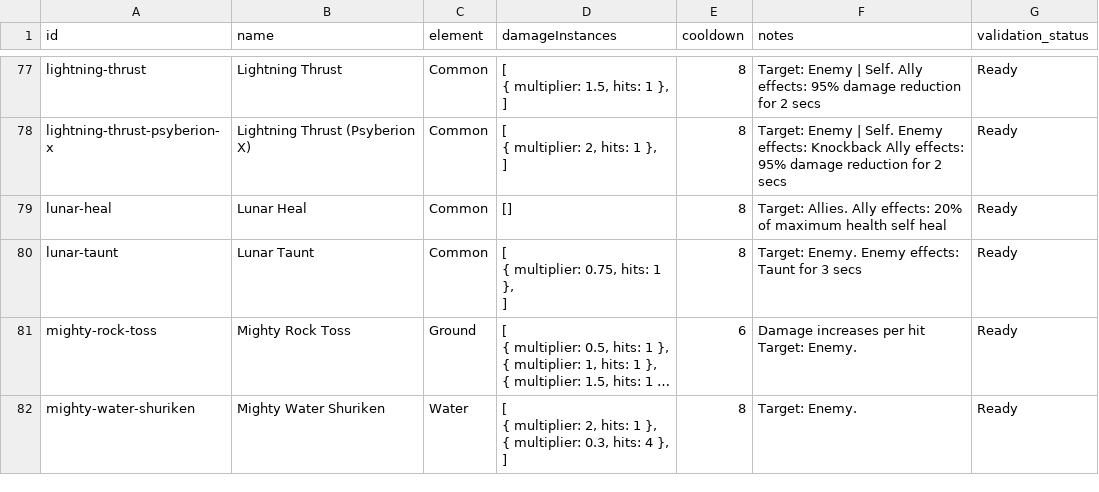
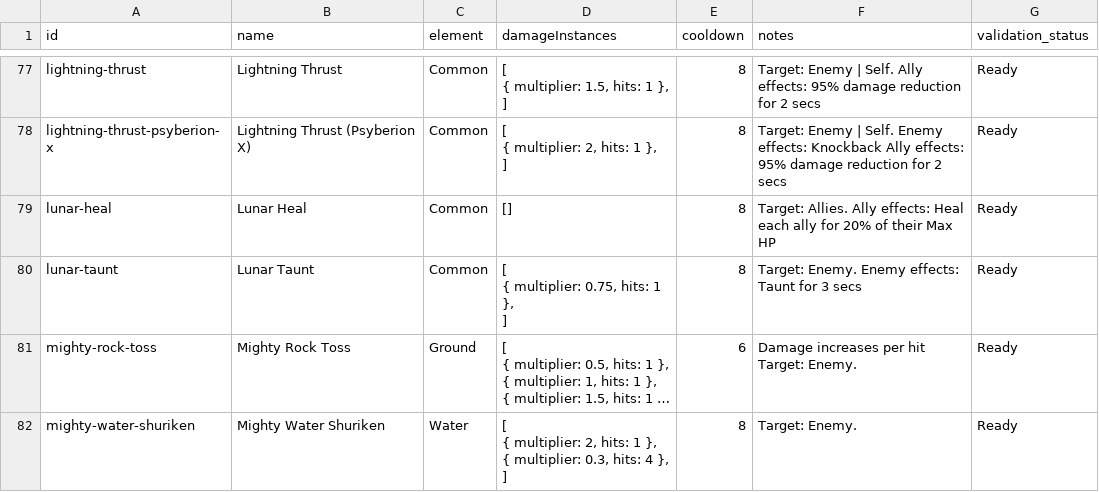
Before and after one commit to jjeastside/catch-a-monster-labs, a CSV file: app/data-source/skills.csv, drawn as a sheet; only a part is shown, gaps mark what is left out; long unchanged cells end in ….

Commit message:
fix: improve healing calculations, skill display names, and cleanup errors

```diff
--- a/app/data-source/skills.csv
+++ b/app/data-source/skills.csv
@@ -218,3 +218,3 @@ lightning-thrust-psyberion-x,Lightning Thrust (Psyberion X),Common,"[
 ]",8,Target: Enemy | Self. Enemy effects: Knockback Ally effects: 95% damage reduction for 2 secs,Ready
-lunar-heal,Lunar Heal,Common,[],8,Target: Allies. Ally effects: 20% of maximum health self heal,Ready
+lunar-heal,Lunar Heal,Common,[],8,Target: Allies. Ally effects: Heal each ally for 20% of their Max HP,Ready
 lunar-taunt,Lunar Taunt,Common,"[
```
Also changed, not shown: 7 other files.
